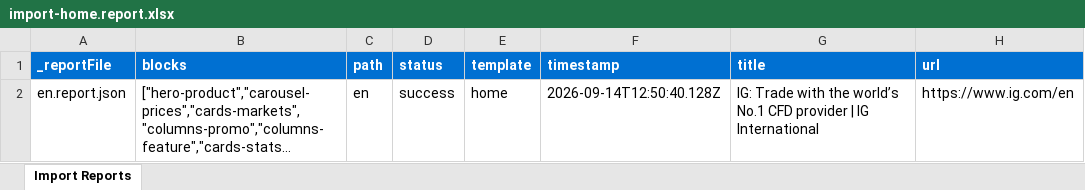
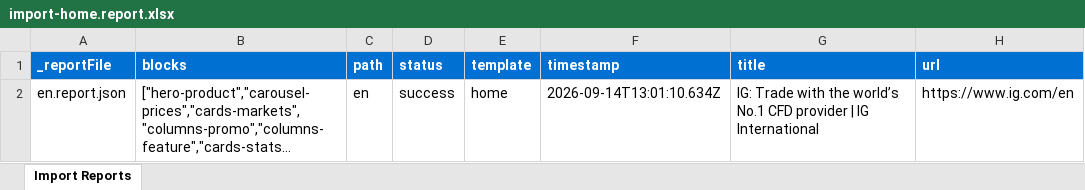
Before and after one commit to agnesl-adobe/iggroup, an Excel workbook: tools/importer/reports/import-home.report.xlsx, sheet Import Reports, drawn as a sheet; long unchanged cells end in …; values as stored, in another font and other column widths than the file's, no borders; the diff names each change by its address in the sheet, - before the commit and + after, or states it on an @@ line.

Commit message:
Add carousel-prices block, update importer
Automated migration updates generated by Experience Modernization Agent.

Changed files (4):
- blocks/carousel-prices/carousel-prices.css
- tools/importer/import-home.bundle.js
- tools/importer/reports/en.report.json
- tools/importer/reports/import-home.report.xlsx

```diff
--- a/tools/importer/reports/import-home.report.xlsx (sheet Import Reports)
+++ b/tools/importer/reports/import-home.report.xlsx (sheet Import Reports)
-F2 (timestamp): 2026-09-14T12:50:40.128Z
+F2 (timestamp): 2026-09-14T13:01:10.634Z
```
Also changed, not shown: 3 other files.
